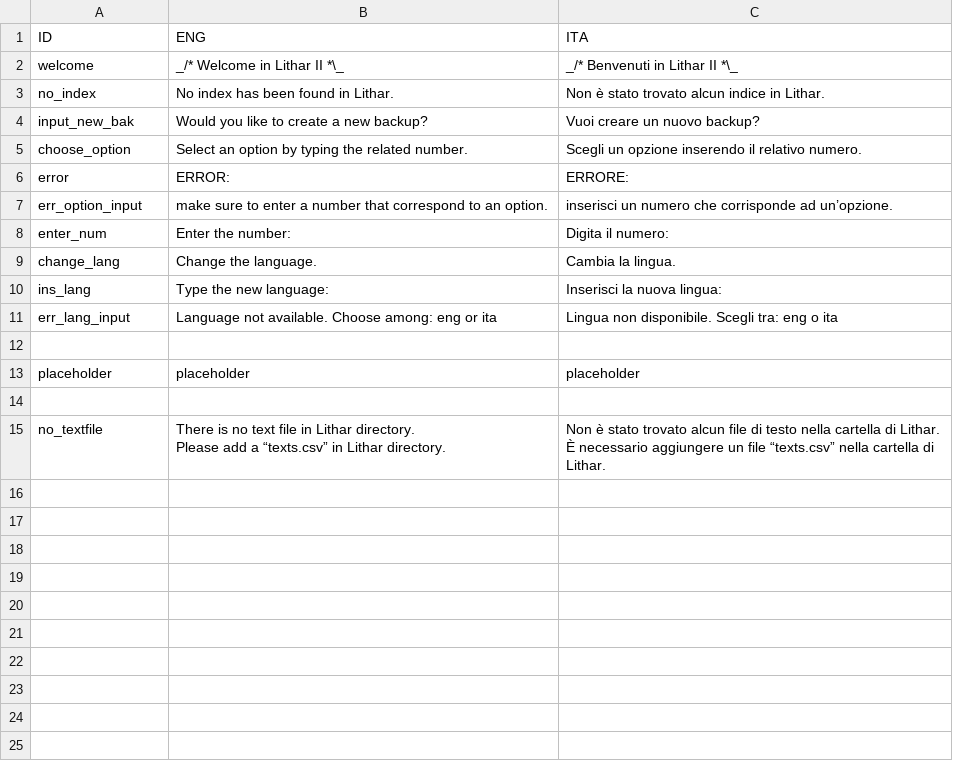
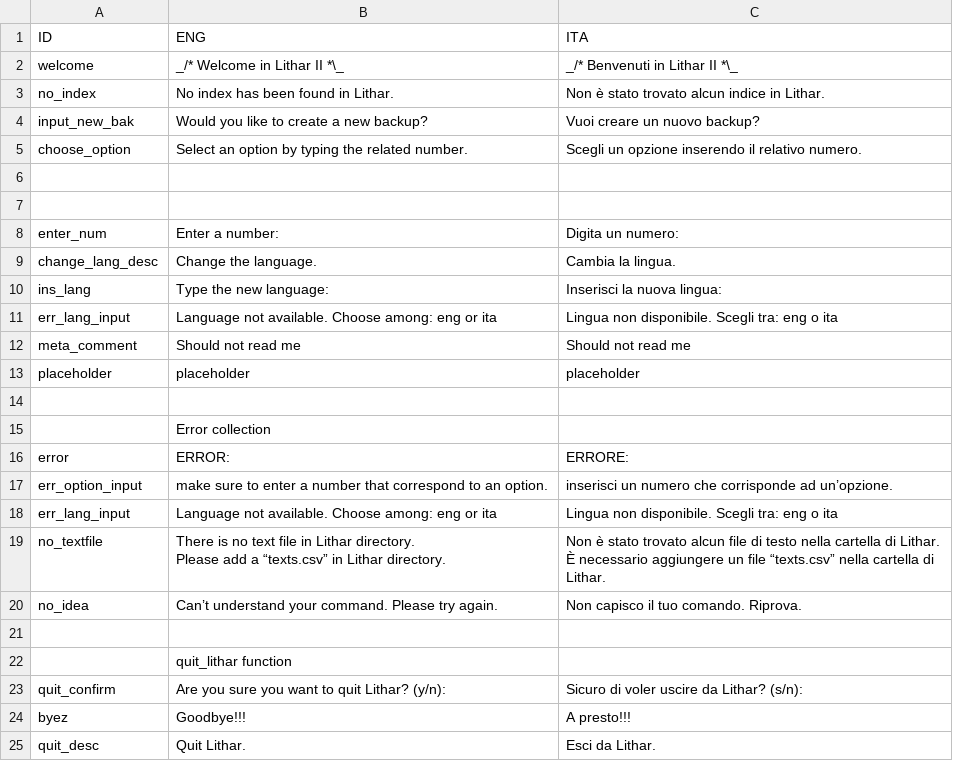
Before and after one commit to Exluso/LitharII, a CSV file: texts.csv, drawn as a sheet; removed rows and columns are numbered as before the commit, all else as after; the diff names each change by its address in the sheet, - before the commit and + after, or states it on an @@ line.

Commit message:
working on opt_dict, opt_lists and their init

```diff
--- a/texts.csv
+++ b/texts.csv
+row 6: (empty)
+row 7: (empty)
+row 8: enter_num | Enter a number: | Digita un numero:
+row 9: change_lang_desc | Change the language. | Cambia la lingua.
+row 11: err_lang_input | Language not available. Choose among: eng or ita | Lingua non disponibile. Scegli tra: eng o ita
+row 12: meta_comment | Should not read me | Should not read me
+row 14: (empty)
+row 15:  | Error collection
-row 8: enter_num | Enter the number: | Digita il numero:
-row 9: change_lang | Change the language. | Cambia la lingua.
@@ row 15 moved to row 19: no_textfile @@
+row 20: no_idea | Can’t understand your command. Please try again. | Non capisco il tuo comando. Riprova.
-B22 (ENG): (empty)
+B22 (ENG): quit_lithar function
+row 23: quit_confirm | Are you sure you want to quit Lithar? (y/n): | Sicuro di voler uscire da Lithar? (s/n):
+row 24: byez | Goodbye!!! | A presto!!!
+row 25: quit_desc | Quit Lithar. | Esci da Lithar.
```
Also changed, not shown: 5 other files.
